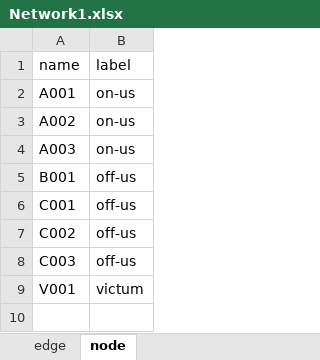
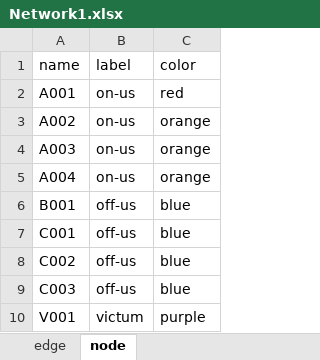
Before and after one commit to hoyinli1211/Network1, an Excel workbook: Network1.xlsx, sheet node, drawn as a sheet; values as stored, in another font and other column widths than the file's, no borders; addresses are those after the commit; the diff names each change by its address in the sheet, - before the commit and + after, or states it on an @@ line.

```diff
--- a/Network1.xlsx (sheet node)
+++ b/Network1.xlsx (sheet node)
+column C (color), rows 2-4: red | orange | orange; rows 6-10: blue | blue | blue | blue | purple
+row 5: A004 | on-us | orange
```
Also changed, not shown: sheet edge.
